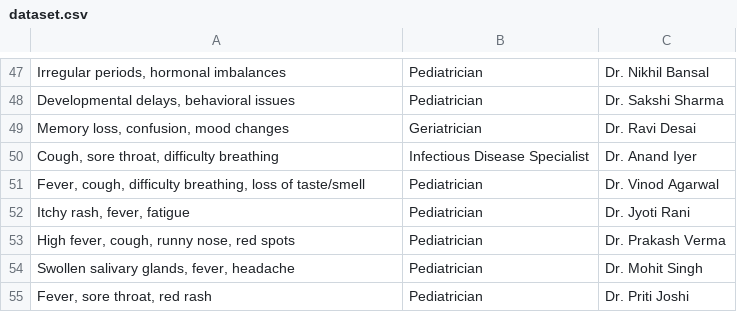
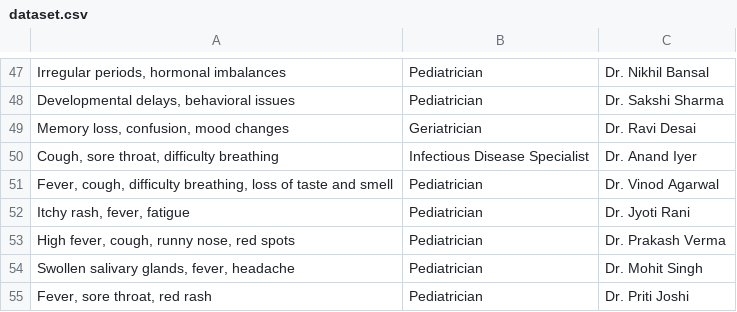
Before and after one commit to FusionFrameworks/CHAT_BOT, a CSV file: doctor_suggestion_chatbot/dataset.csv, drawn as a sheet; only a part is shown, gaps mark what is left out; the diff names each change by its address in the sheet, - before the commit and + after, or states it on an @@ line.

```diff
--- a/doctor_suggestion_chatbot/dataset.csv
+++ b/doctor_suggestion_chatbot/dataset.csv
-A51: …loss of taste/smell
+A51: …loss of taste and smell
```
Also changed, not shown: 5 other files.
